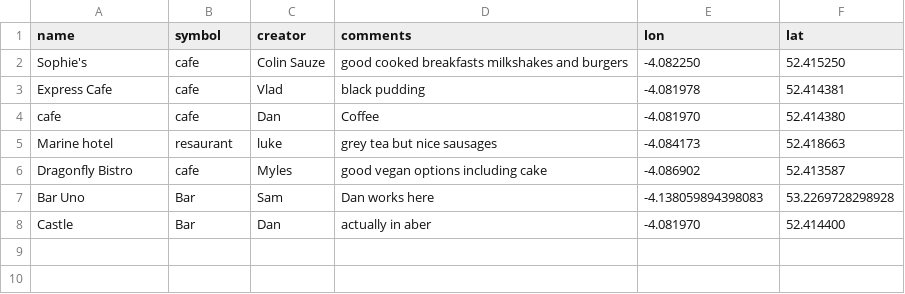
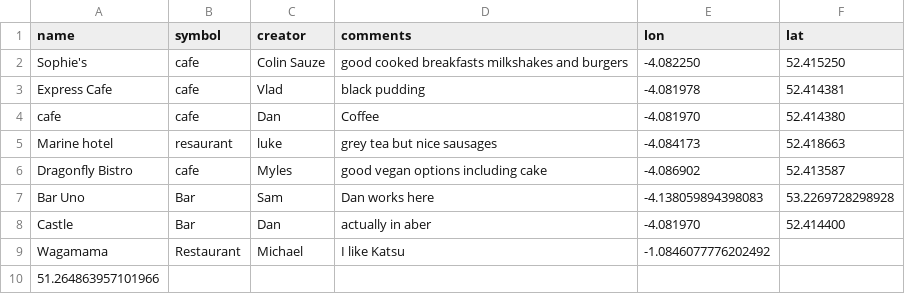
Before and after one commit to colinsauze/aber-pubs, a CSV file: aberpubs.csv, drawn as a sheet; the diff names each change by its address in the sheet, - before the commit and + after, or states it on an @@ line.

Commit message:
Adding Waga

```diff
--- a/aberpubs.csv
+++ b/aberpubs.csv
+row 9: Wagamama | Restaurant | Michael | I like Katsu | -1.0846077776202492
+row 10: 51.264863957101966
```
